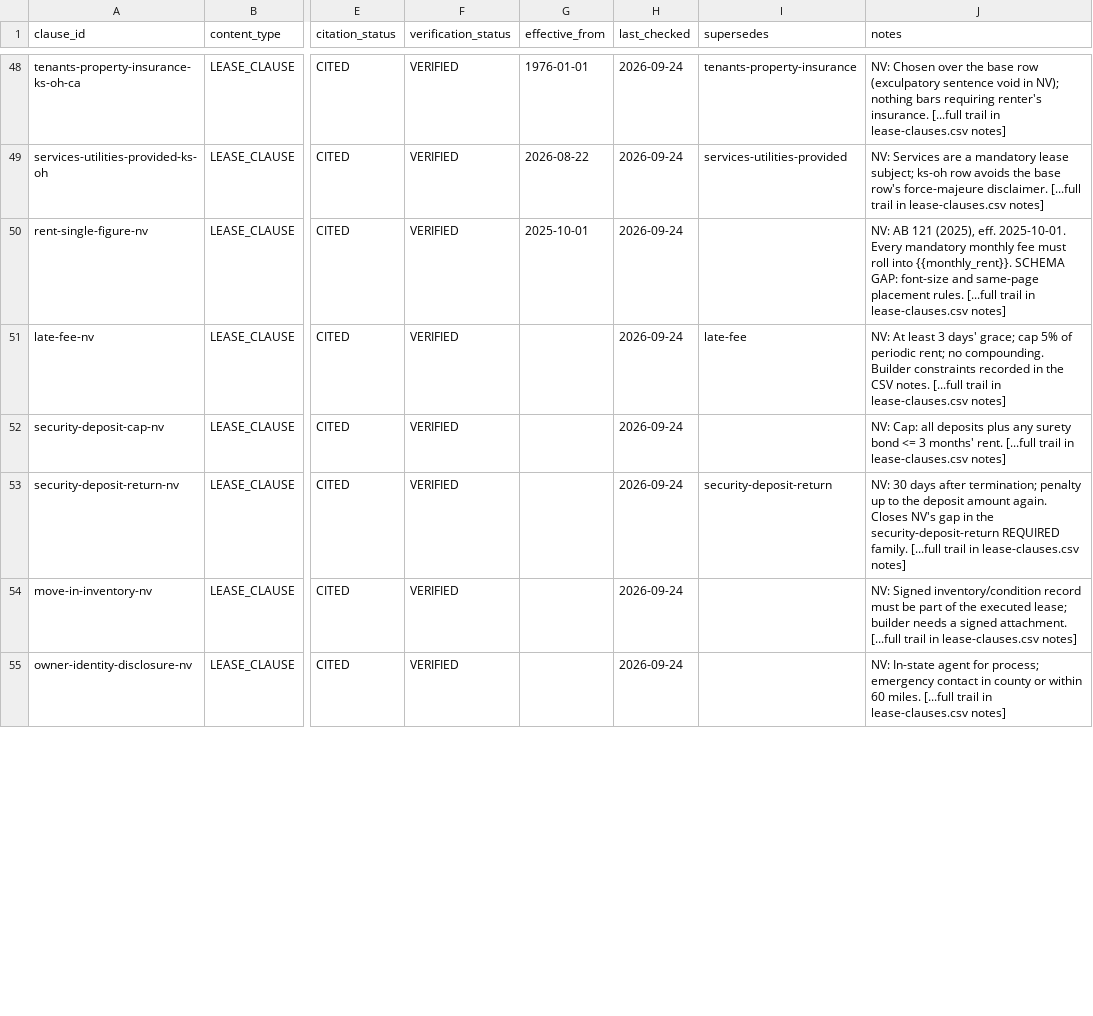
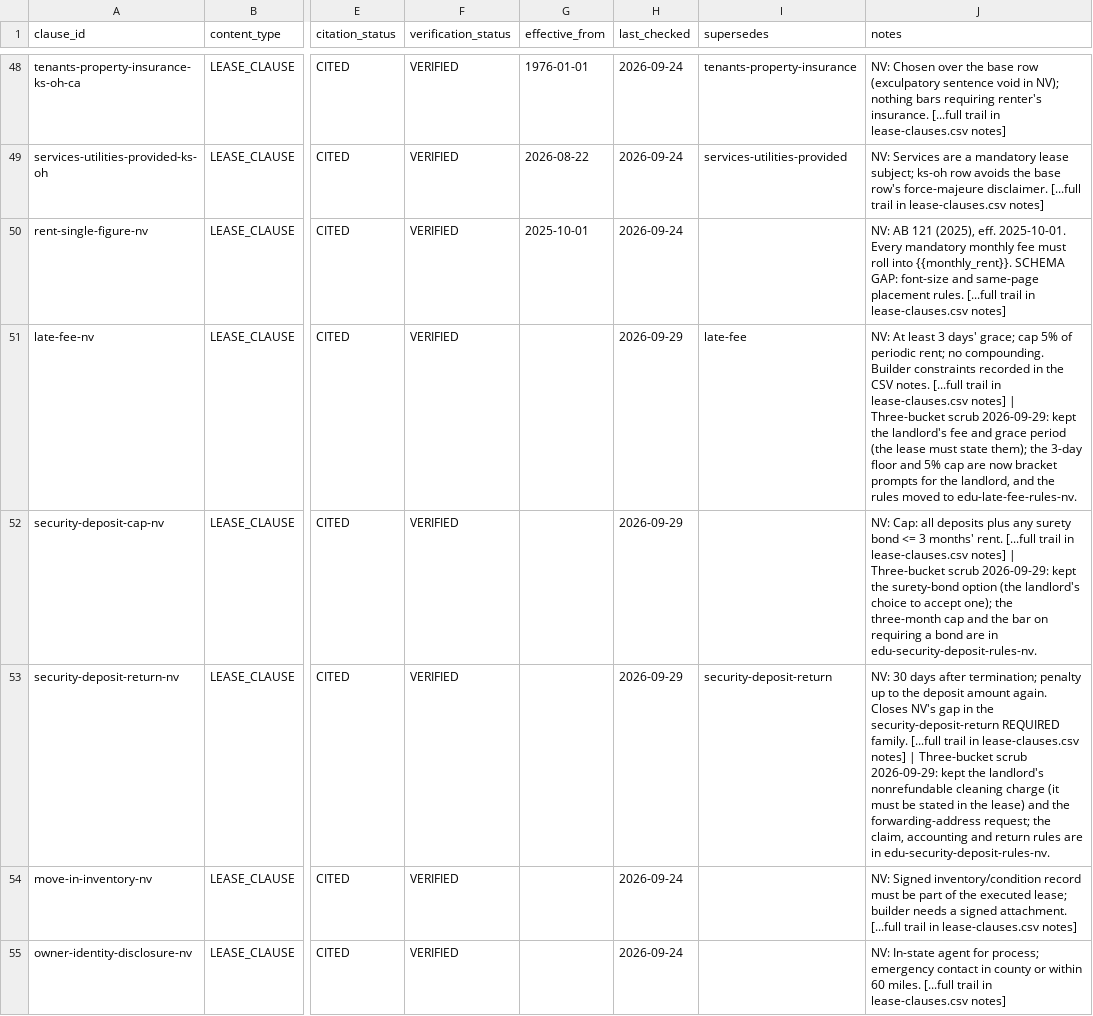
Before and after one commit to tsteinbaugh/property-manager-landlord-app, a CSV file: lease-clause-citations-NV.csv, drawn as a sheet; only a part is shown, gaps mark what is left out; the diff covers the shown part only; the diff names each change by its address in the sheet, - before the commit and + after, or states it on an @@ line.

```diff
--- a/lease-clause-citations-NV.csv
+++ b/lease-clause-citations-NV.csv
-H51:H53 (last_checked): 2026-09-24
+H51:H53 (last_checked): 2026-09-29
-J51 (notes): …lease-clauses.csv notes]
+J51 (notes): …lease-clauses.csv notes] | Three-bucket scrub 2026-09-29: kept the landlord's fee and grace period (the lease must state them); the 3-day floor and 5% cap are now bracket prompts for the landlord, and the rules moved to edu-late-fee-rules-nv.
-J52 (notes): …lease-clauses.csv notes]
+J52 (notes): …lease-clauses.csv notes] | Three-bucket scrub 2026-09-29: kept the surety-bond option (the landlord's choice to accept one); the three-month cap and the bar on requiring a bond are in edu-security-deposit-rules-nv.
-J53 (notes): …lease-clauses.csv notes]
+J53 (notes): …lease-clauses.csv notes] | Three-bucket scrub 2026-09-29: kept the landlord's nonrefundable cleaning charge (it must be stated in the lease) and the forwarding-address request; the claim, accounting and return rules are in edu-security-deposit-rules-nv.
```
Also changed, not shown: 4 added rows, 1 removed row and 21 edited cells elsewhere in this file, lease-clause-citations-NJ.csv, lease-clause-citations-TX.csv, 12 other files.
